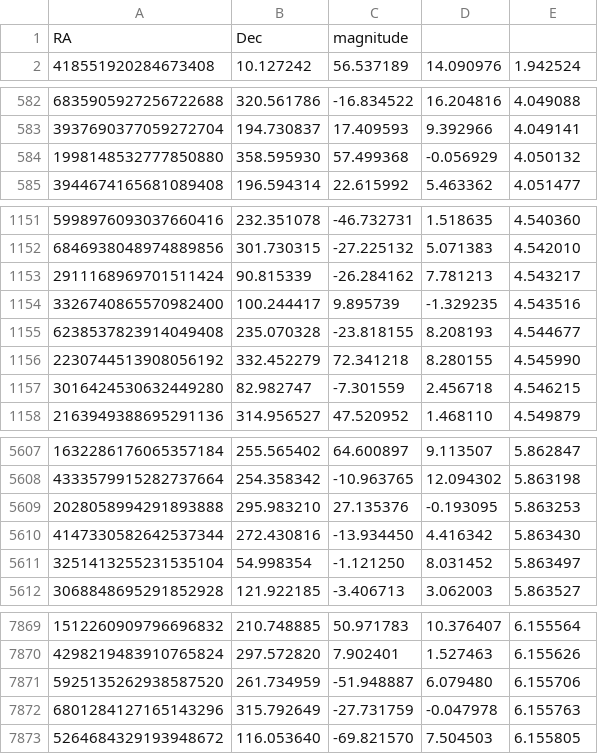
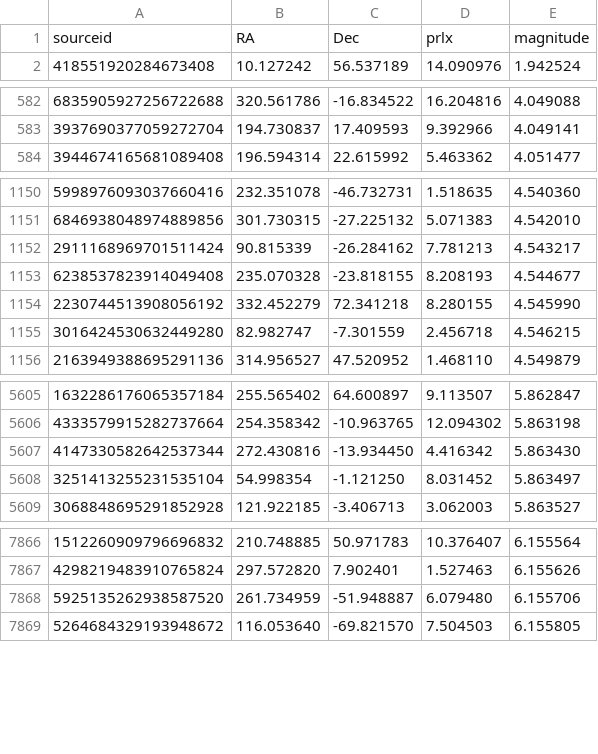
Before and after one commit to andarobea/exosky, a CSV file: data12.csv, drawn as a sheet; only a part is shown, gaps mark what is left out.

```diff
--- a/data12.csv
+++ b/data12.csv
@@ -1,2 +1,2 @@
-RA,Dec,magnitude
+sourceid,RA,Dec,prlx,magnitude
 418551920284673408,10.127242,56.537189,14.090976,1.942524
@@ -583,3 +583,2 @@ RA,Dec,magnitude
 3937690377059272704,194.730837,17.409593,9.392966,4.049141
-1998148532777850880,358.595930,57.499368,-0.056929,4.050132
 3944674165681089408,196.594314,22.615992,5.463362,4.051477
@@ -1153,3 +1152,2 @@ RA,Dec,magnitude
 2911168969701511424,90.815339,-26.284162,7.781213,4.543217
-3326740865570982400,100.244417,9.895739,-1.329235,4.543516
 6238537823914049408,235.070328,-23.818155,8.208193,4.544677
@@ -5608,3 +5606,2 @@ RA,Dec,magnitude
 4333579915282737664,254.358342,-10.963765,12.094302,5.863198
-2028058994291893888,295.983210,27.135376,-0.193095,5.863253
 4147330582642537344,272.430816,-13.934450,4.416342,5.863430
@@ -7871,3 +7868,2 @@ RA,Dec,magnitude
 5925135262938587520,261.734959,-51.948887,6.079480,6.155706
-6801284127165143296,315.792649,-27.731759,-0.047978,6.155763
 5264684329193948672,116.053640,-69.821570,7.504503,6.155805
```
Also changed, not shown: 4 other files.
